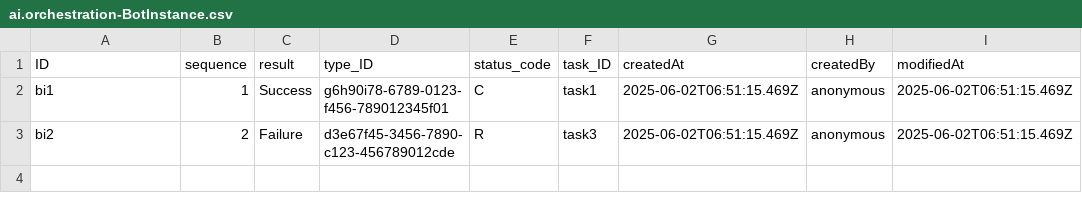
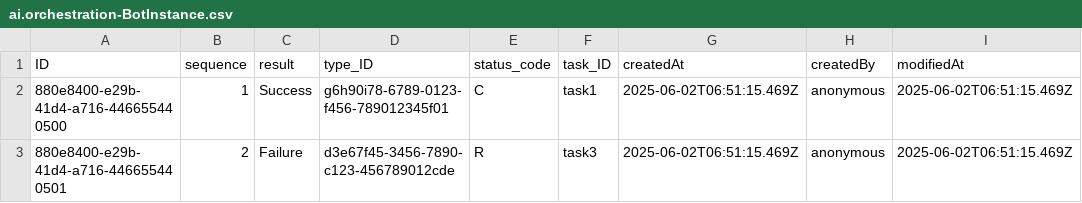
Before and after one commit to dreadedhairlock/ai2code_new, a CSV file: db/data/ai.orchestration-BotInstance.csv, drawn as a sheet; only a part is shown; the diff names each change by its address in the sheet, - before the commit and + after, or states it on an @@ line.

```diff
--- a/db/data/ai.orchestration-BotInstance.csv
+++ b/db/data/ai.orchestration-BotInstance.csv
-A2 (ID): bi1
+A2 (ID): 880e8400-e29b-41d4-a716-446655440500
-A3 (ID): bi2
+A3 (ID): 880e8400-e29b-41d4-a716-446655440501
```
Also changed, not shown: db/data/ai.orchestration-BotMessage.csv, 5 other files.
